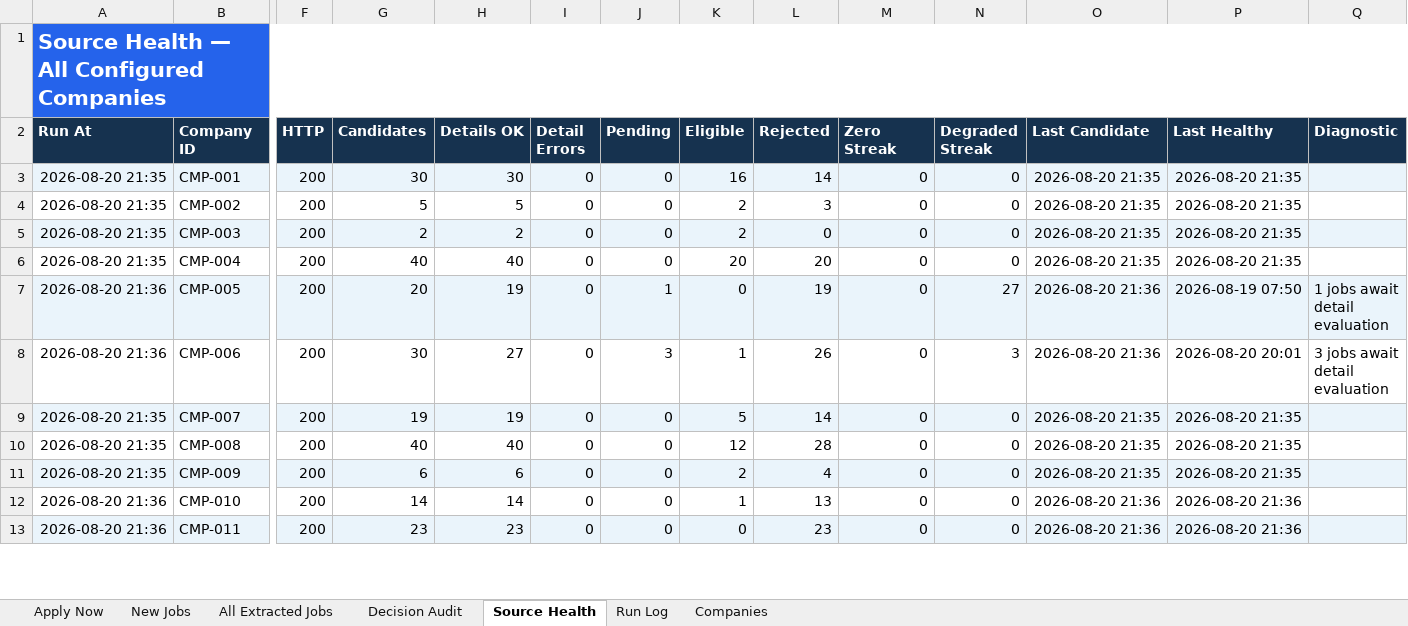
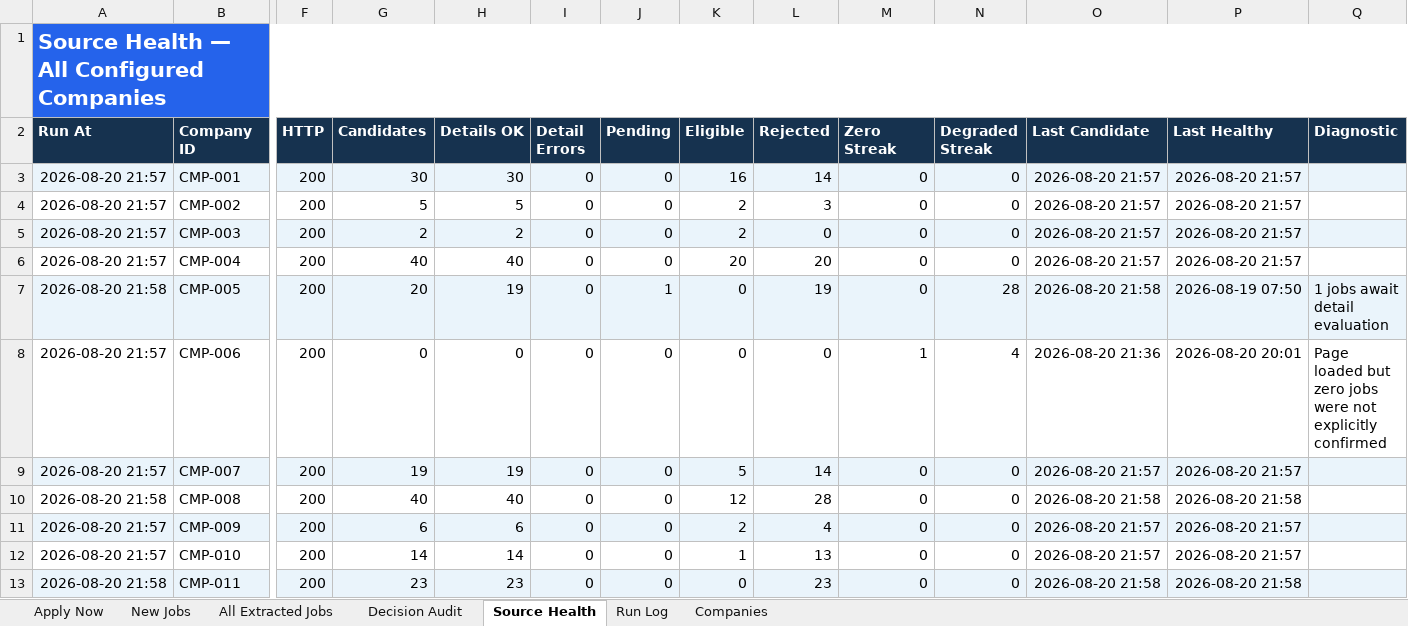
Before and after one commit to taran-dev4u/career-job-monitor, an Excel workbook: outputs/job-monitor/Job_Monitor.xlsx, sheet Source Health, drawn as a sheet; only a part is shown, gaps mark what is left out; values as stored, in another font and other column widths than the file's, no borders; table styles not drawn; the diff covers the shown part only; the diff names each change by its address in the sheet, - before the commit and + after, or states it on an @@ line.

```diff
--- a/outputs/job-monitor/Job_Monitor.xlsx (sheet Source Health)
+++ b/outputs/job-monitor/Job_Monitor.xlsx (sheet Source Health)
-A3:A6 (Run At): 2026-08-20 21:35
+A3:A6 (Run At): 2026-08-20 21:57
-O3:O6 (Last Candidate): 2026-08-20 21:35
+O3:O6 (Last Candidate): 2026-08-20 21:57
-P3:P6 (Last Healthy): 2026-08-20 21:35
+P3:P6 (Last Healthy): 2026-08-20 21:57
-A7 (Run At): 2026-08-20 21:36
+A7 (Run At): 2026-08-20 21:58
-N7 (Degraded Streak): 27
+N7 (Degraded Streak): 28
-O7 (Last Candidate): 2026-08-20 21:36
+O7 (Last Candidate): 2026-08-20 21:58
-A8 (Run At): 2026-08-20 21:36
+A8 (Run At): 2026-08-20 21:57
-G8 (Candidates): 30
+G8 (Candidates): 0
-H8 (Details OK): 27
+H8 (Details OK): 0
-J8 (Pending): 3
+J8 (Pending): 0
-K8 (Eligible): 1
+K8 (Eligible): 0
-L8 (Rejected): 26
+L8 (Rejected): 0
-M8 (Zero Streak): 0
+M8 (Zero Streak): 1
-N8 (Degraded Streak): 3
+N8 (Degraded Streak): 4
-Q8 (Diagnostic): 3 jobs await detail evaluation
+Q8 (Diagnostic): Page loaded but zero jobs were not explicitly confirmed
-A9 (Run At): 2026-08-20 21:35
+A9 (Run At): 2026-08-20 21:57
-O9 (Last Candidate): 2026-08-20 21:35
+O9 (Last Candidate): 2026-08-20 21:57
-P9 (Last Healthy): 2026-08-20 21:35
+P9 (Last Healthy): 2026-08-20 21:57
-A10 (Run At): 2026-08-20 21:35
+A10 (Run At): 2026-08-20 21:58
-O10 (Last Candidate): 2026-08-20 21:35
+O10 (Last Candidate): 2026-08-20 21:58
-P10 (Last Healthy): 2026-08-20 21:35
+P10 (Last Healthy): 2026-08-20 21:58
-A11 (Run At): 2026-08-20 21:35
+A11 (Run At): 2026-08-20 21:57
-O11 (Last Candidate): 2026-08-20 21:35
+O11 (Last Candidate): 2026-08-20 21:57
-P11 (Last Healthy): 2026-08-20 21:35
+P11 (Last Healthy): 2026-08-20 21:57
-A12 (Run At): 2026-08-20 21:36
+A12 (Run At): 2026-08-20 21:57
-O12 (Last Candidate): 2026-08-20 21:36
+O12 (Last Candidate): 2026-08-20 21:57
-P12 (Last Healthy): 2026-08-20 21:36
+P12 (Last Healthy): 2026-08-20 21:57
-A13 (Run At): 2026-08-20 21:36
+A13 (Run At): 2026-08-20 21:58
-O13 (Last Candidate): 2026-08-20 21:36
+O13 (Last Candidate): 2026-08-20 21:58
-P13 (Last Healthy): 2026-08-20 21:36
+P13 (Last Healthy): 2026-08-20 21:58
```
Also changed, not shown: 25 edited cells and cell formats elsewhere in this sheet, sheet All Extracted Jobs, sheet Decision Audit, sheet Apply Now, sheet New Jobs, sheet Run Log, 11 other files.
